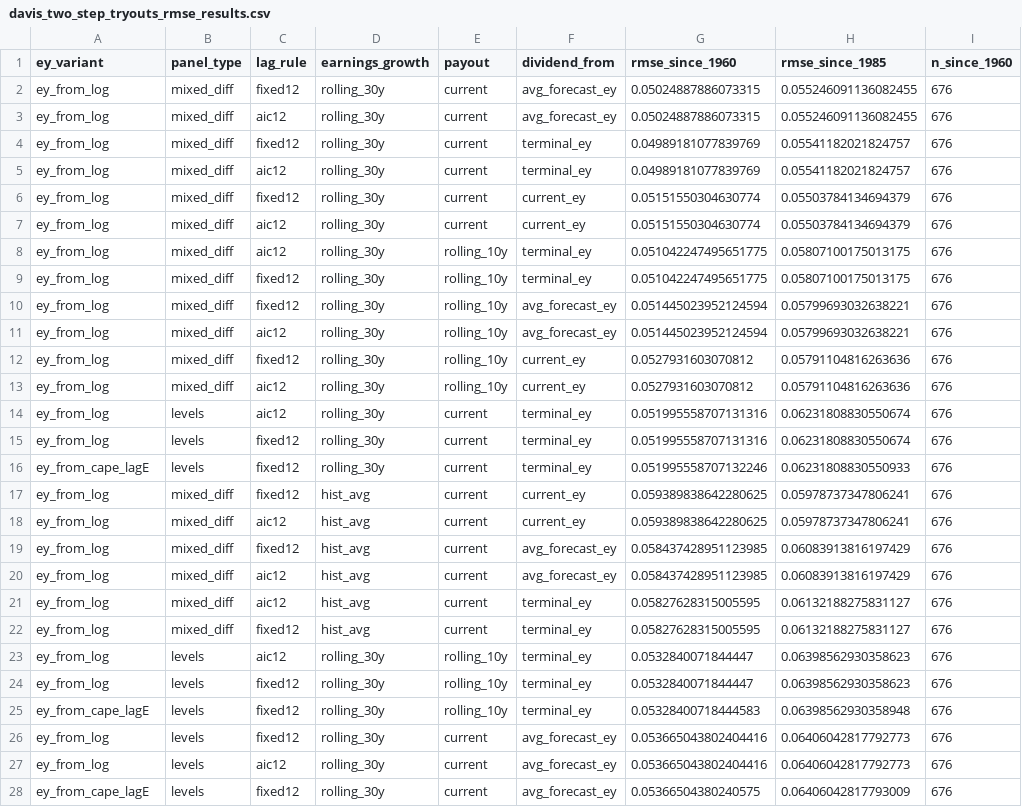
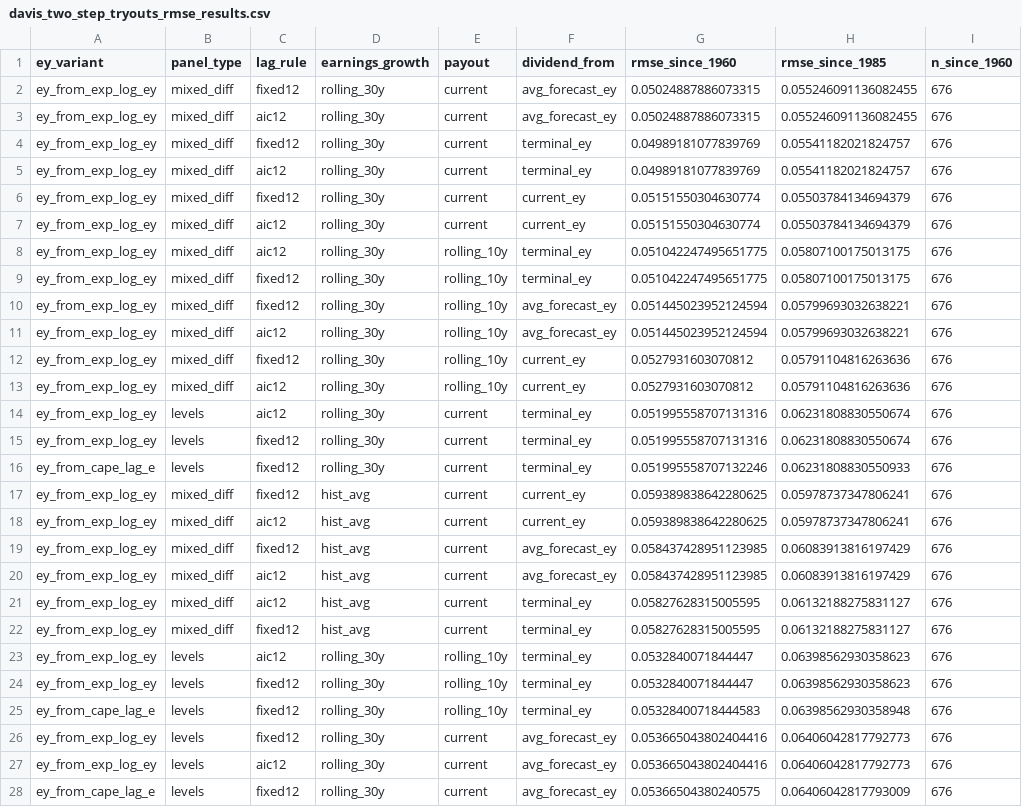
Before and after one commit to JLaksola/Capturing_The_Structural_Change_MSc, a CSV file: Masters_proj/data/processed/davis_two_step_tryouts_rmse_results.csv, drawn as a sheet; only a part is shown; the diff covers the shown part only; the diff names each change by its address in the sheet, - before the commit and + after, or states it on an @@ line.

```diff
--- a/Masters_proj/data/processed/davis_two_step_tryouts_rmse_results.csv
+++ b/Masters_proj/data/processed/davis_two_step_tryouts_rmse_results.csv
-A2:A15 (ey_variant): ey_from_log
+A2:A15 (ey_variant): ey_from_exp_log_ey
-A16 (ey_variant): ey_from_cape_lagE
+A16 (ey_variant): ey_from_cape_lag_e
-A17:A24 (ey_variant): ey_from_log
+A17:A24 (ey_variant): ey_from_exp_log_ey
-A25 (ey_variant): ey_from_cape_lagE
+A25 (ey_variant): ey_from_cape_lag_e
-A26:A27 (ey_variant): ey_from_log
+A26:A27 (ey_variant): ey_from_exp_log_ey
-A28 (ey_variant): ey_from_cape_lagE
+A28 (ey_variant): ey_from_cape_lag_e
```
Also changed, not shown: 108 edited cells elsewhere in this file, 2 other files.
